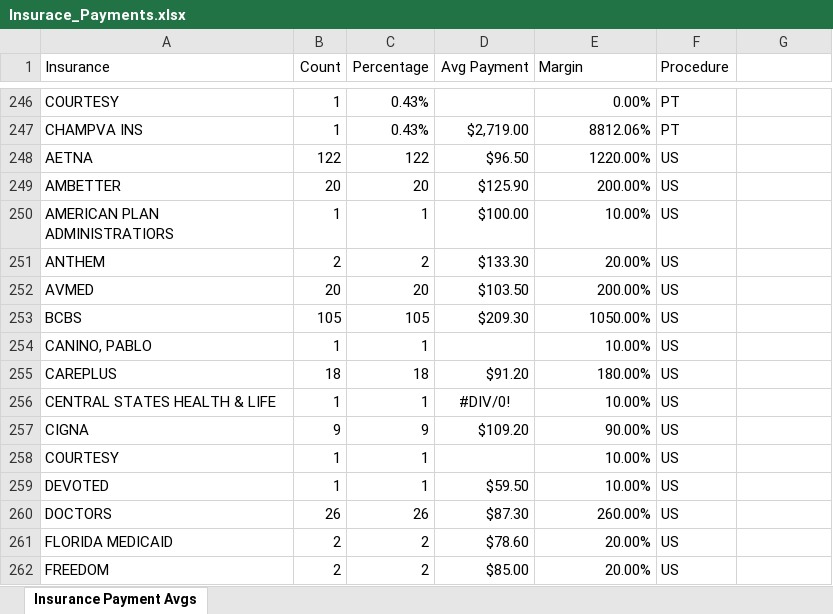
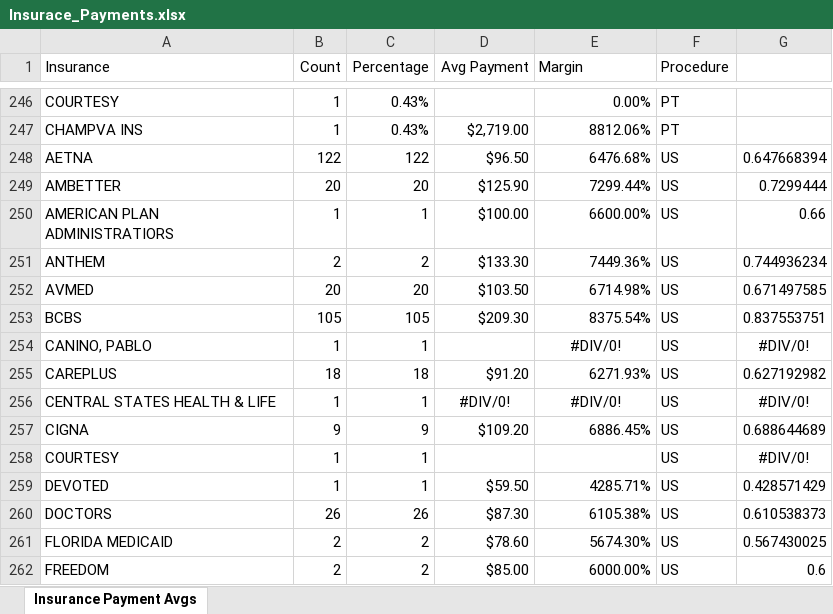
Before and after one commit to jfgaviriaupside/streamlit-doctor-app-cms, an Excel workbook: Insurace_Payments.xlsx, sheet Insurance Payment Avgs, drawn as a sheet; only a part is shown, gaps mark what is left out; values as stored, in another font and other column widths than the file's, no borders; the diff covers the shown part only; the diff names each change by its address in the sheet, - before the commit and + after, or states it on an @@ line.

Commit message:
Add files via upload

```diff
--- a/Insurace_Payments.xlsx (sheet Insurance Payment Avgs)
+++ b/Insurace_Payments.xlsx (sheet Insurance Payment Avgs)
-E248 (Margin): 1220.00%
+E248 (Margin): 6476.68%
-G248: (empty)
+G248: 0.647668394
-E249 (Margin): 200.00%
+E249 (Margin): 7299.44%
-G249: (empty)
+G249: 0.7299444
-E250 (Margin): 10.00%
+E250 (Margin): 6600.00%
-G250: (empty)
+G250: 0.66
-E251 (Margin): 20.00%
+E251 (Margin): 7449.36%
-G251: (empty)
+G251: 0.744936234
-E252 (Margin): 200.00%
+E252 (Margin): 6714.98%
-G252: (empty)
+G252: 0.671497585
-E253 (Margin): 1050.00%
+E253 (Margin): 8375.54%
-G253: (empty)
+G253: 0.837553751
-E254 (Margin): 10.00%
+E254 (Margin): #DIV/0!
-E254 alignment: right
+E254 alignment: center
-G254: (empty)
+G254: #DIV/0!
-E255 (Margin): 180.00%
+E255 (Margin): 6271.93%
-G255: (empty)
+G255: 0.627192982
-E256 (Margin): 10.00%
+E256 (Margin): #DIV/0!
-E256 alignment: right
+E256 alignment: center
-G256: (empty)
+G256: #DIV/0!
-E257 (Margin): 90.00%
+E257 (Margin): 6886.45%
-G257: (empty)
+G257: 0.688644689
-E258 (Margin): 10.00%
+E258 (Margin): (empty)
-G258: (empty)
+G258: #DIV/0!
-E259 (Margin): 10.00%
+E259 (Margin): 4285.71%
-G259: (empty)
+G259: 0.428571429
-E260 (Margin): 260.00%
+E260 (Margin): 6105.38%
-G260: (empty)
+G260: 0.610538373
-E261 (Margin): 20.00%
+E261 (Margin): 5674.30%
-G261: (empty)
+G261: 0.567430025
-E262 (Margin): 20.00%
+E262 (Margin): 6000.00%
-G262: (empty)
+G262: 0.6
```
Also changed, not shown: 38 edited cells and cell formats elsewhere in this sheet.
